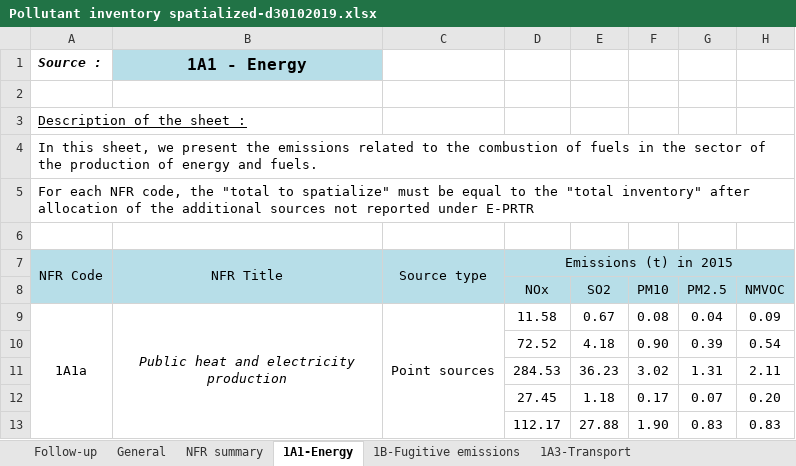
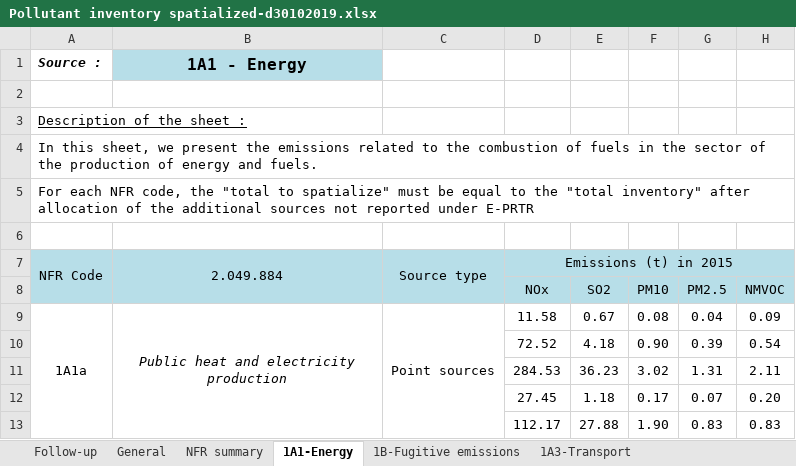
Before and after one commit to pejovic/Spatialization, an Excel workbook: Pollutant inventory spatialized-d30102019.xlsx, sheet 1A1-Energy, drawn as a sheet; only a part is shown; values as stored, in another font and other column widths than the file's, no borders; the diff names each change by its address in the sheet, - before the commit and + after, or states it on an @@ line.

```diff
--- a/Pollutant inventory spatialized-d30102019.xlsx (sheet 1A1-Energy)
+++ b/Pollutant inventory spatialized-d30102019.xlsx (sheet 1A1-Energy)
-B7: NFR Title
+B7: 2.049.884
```
Also changed, not shown: sheet 2-Other processes, 6 other files.
